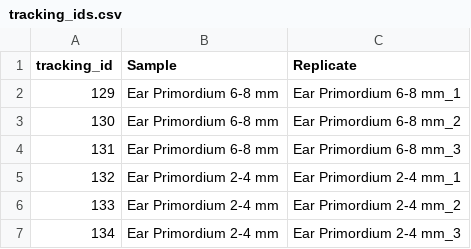
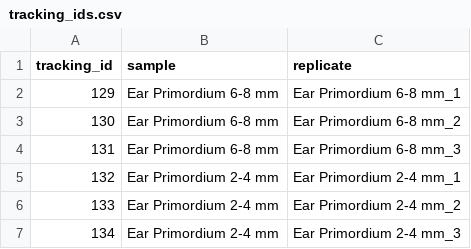
Before and after one commit to jrwalsh/MaizeOmics, a CSV file: data-raw/walley2016/tracking_ids.csv, drawn as a sheet; only a part is shown.

```diff
--- a/data-raw/walley2016/tracking_ids.csv
+++ b/data-raw/walley2016/tracking_ids.csv
@@ -1,2 +1,2 @@
-tracking_id,Sample,Replicate
+tracking_id,sample,replicate
 129,Ear Primordium 6-8 mm,Ear Primordium 6-8 mm_1
```
Also changed, not shown: data-raw/walley2016/experiment_map_proteins.csv.
